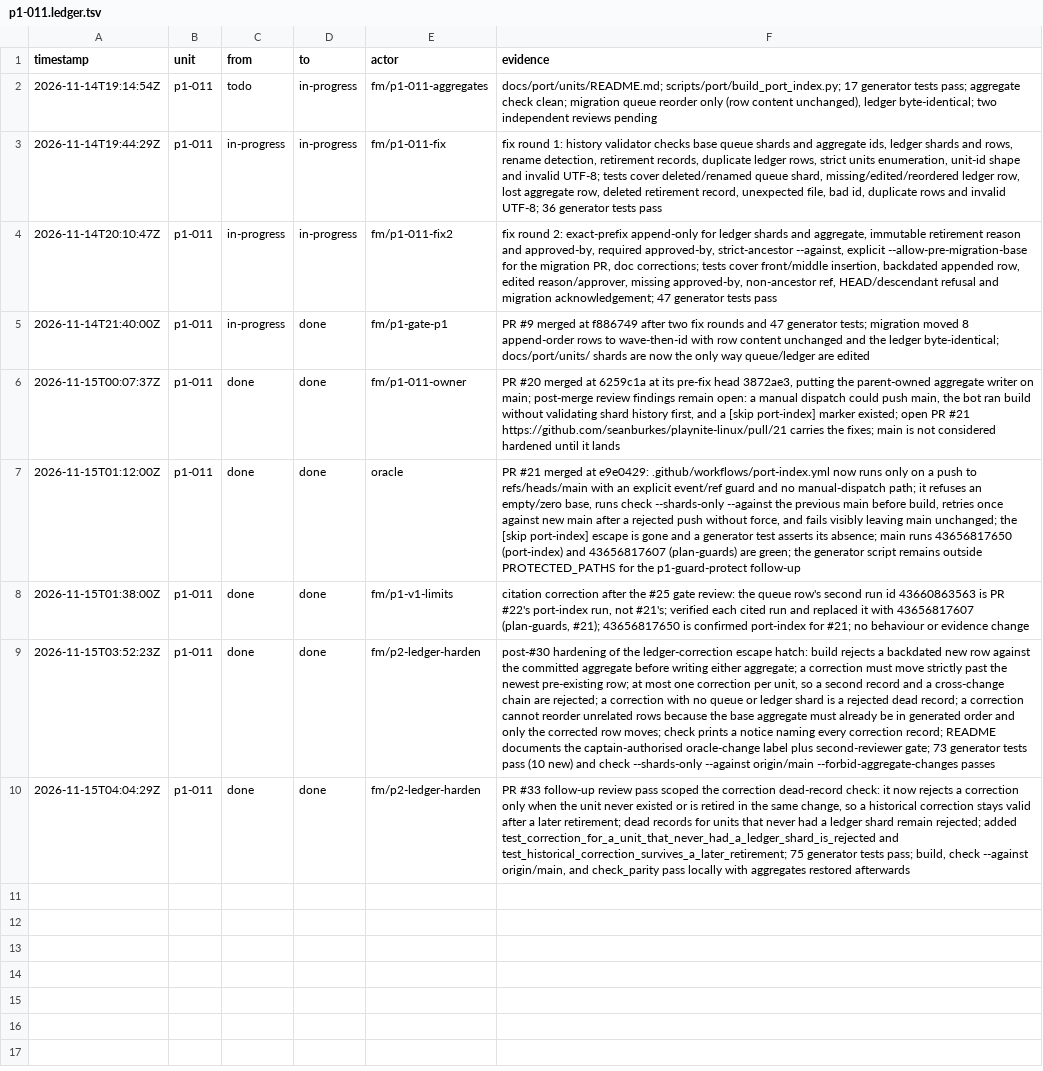
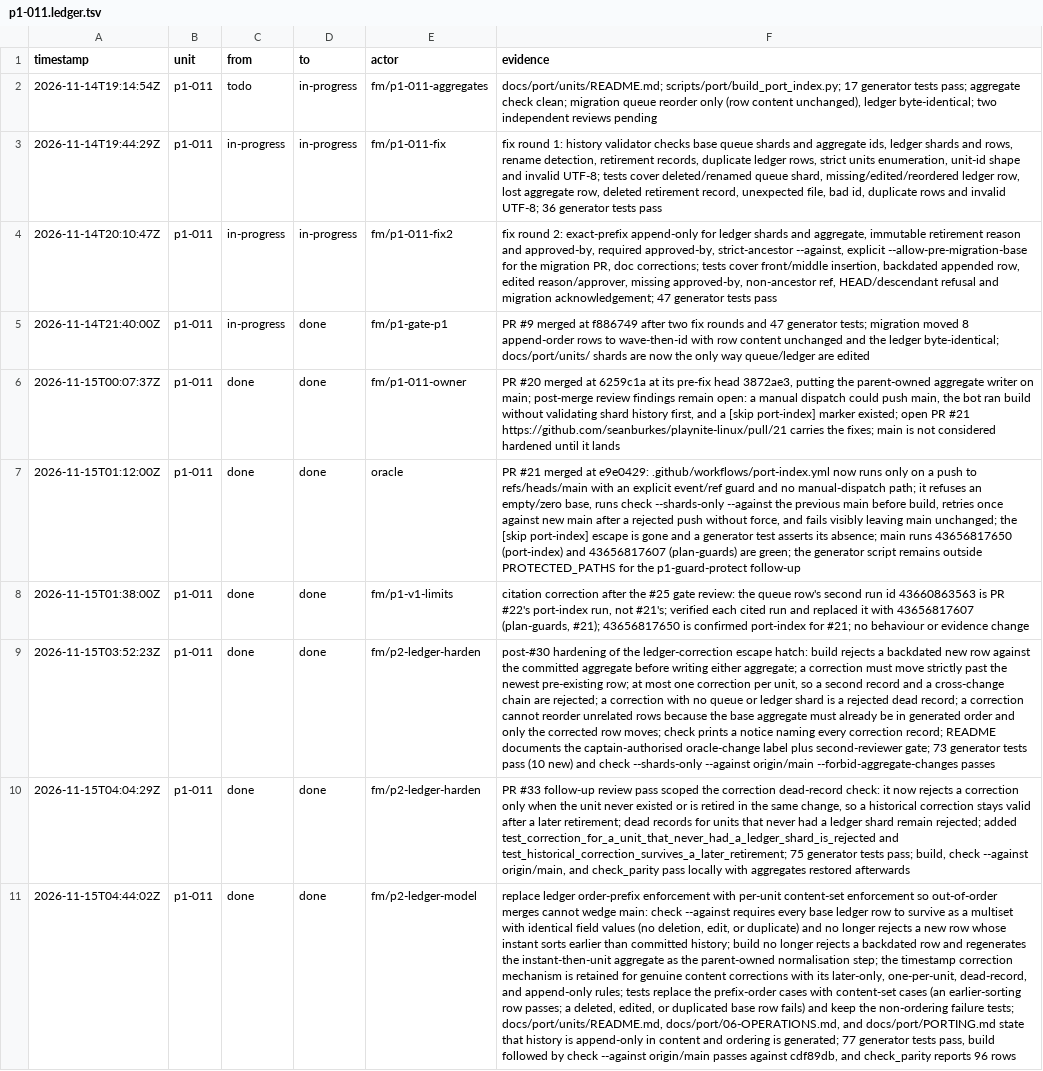
Before and after one commit to seanburkes/playnite-linux, a TSV file: docs/port/units/p1-011.ledger.tsv, drawn as a sheet; the diff names each change by its address in the sheet, - before the commit and + after, or states it on an @@ line.

Commit message:
fix(port-index): enforce ledger history by content, not order
Concurrent merges author ledger rows with their own timestamps, so
whichever merges second can insert a row that sorts before already
committed history. The prefix rule made that unfixable without a
correction record, and the build-time backdate rejection left main's
aggregates stale whenever it fired.

`check --against` now requires every base ledger row to survive per unit
as a multiset with identical field values: no deletion, no edit, no
duplicate, and no ordering requirement. A new row may carry any instant.
`build` writes the aggregate ordered by instant then unit; that ordering
is generated output owned by the post-merge port-index workflow.

The timestamp correction mechanism remains for genuine content
corrections, with its one-per-unit, append-only, and dead-record rules and
its later-than-previous requirement. Tests replace the prefix-order cases
with content-set cases, and the docs state that history is append-only in
content while ordering is generated.

```diff
--- a/docs/port/units/p1-011.ledger.tsv
+++ b/docs/port/units/p1-011.ledger.tsv
+row 11: 2026-11-15T04:44:02Z | p1-011 | done | done | fm/p2-ledger-model | replace ledger order-prefix enforcement with per-unit content-set enforcement so out-of-order merges cannot wedge main: check --against requires every base ledger row to survive as a multiset with identical field values (no deletion, edit, or duplicate) and no longer rejects a new row whose instant sorts earlier than committed history; build no longer rejects a backdated row and regenerates the instant-then-unit aggregate as the parent-owned normalisation step; the timestamp correction mechanism is retained for genuine content corrections with its later-only, one-per-unit, dead-record, and append-only rules; tests replace the prefix-order cases with content-set cases (an earlier-sorting row passes; a deleted, edited, or duplicated base row fails) and keep the non-ordering failure tests; docs/port/units/README.md, docs/port/06-OPERATIONS.md, and docs/port/PORTING.md state that history is append-only in content and ordering is generated; 77 generator tests pass, build followed by check --against origin/main passes against cdf89db, and check_parity reports 96 rows
```
Also changed, not shown: 5 other files.
